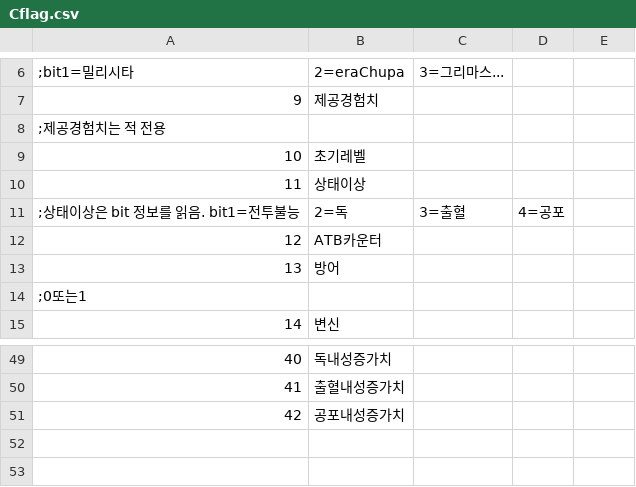
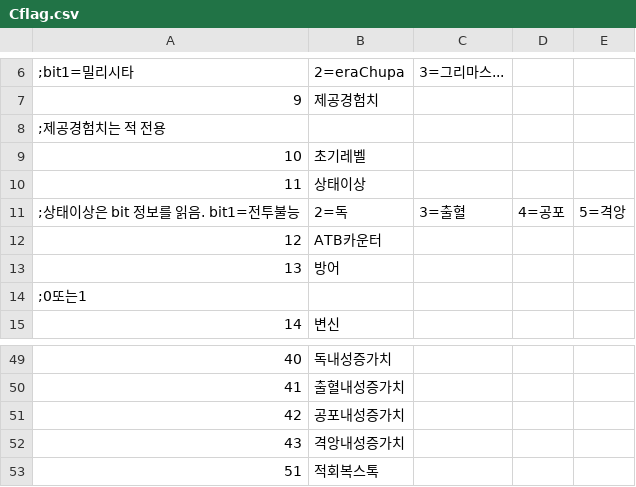
Before and after one commit to cyborgjcz/erachupa, a CSV file: CSV/Cflag.csv, drawn as a sheet; only a part is shown, gaps mark what is left out.

Commit message:
적회복스톡 기능 추가

```diff
--- a/CSV/Cflag.csv
+++ b/CSV/Cflag.csv
@@ -10,3 +10,3 @@
 11,상태이상
-;상태이상은 bit 정보를 읽음. bit1=전투불능,2=독,3=출혈,4=공포
+;상태이상은 bit 정보를 읽음. bit1=전투불능,2=독,3=출혈,4=공포,5=격앙
 12,ATB카운터
@@ -51 +51,3 @@
 42,공포내성증가치
+43,격앙내성증가치
+51,적회복스톡
```
Also changed, not shown: CSV/Base.csv, CSV/ENEMY/Chara100 츄파카브라.csv, 1 other file.
